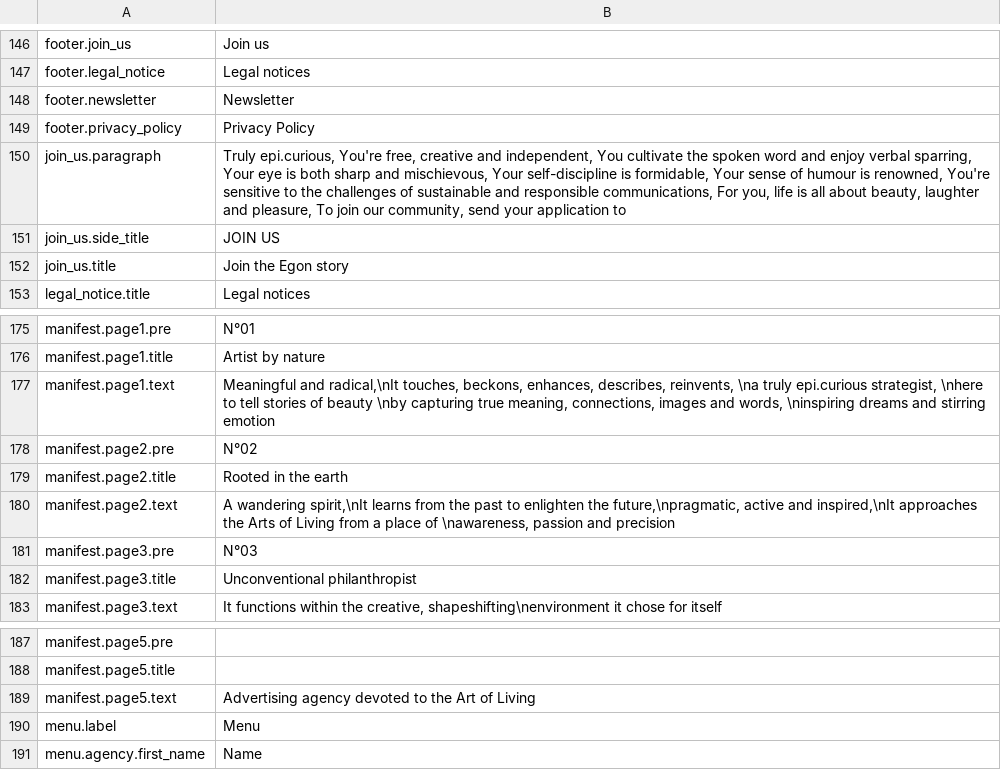
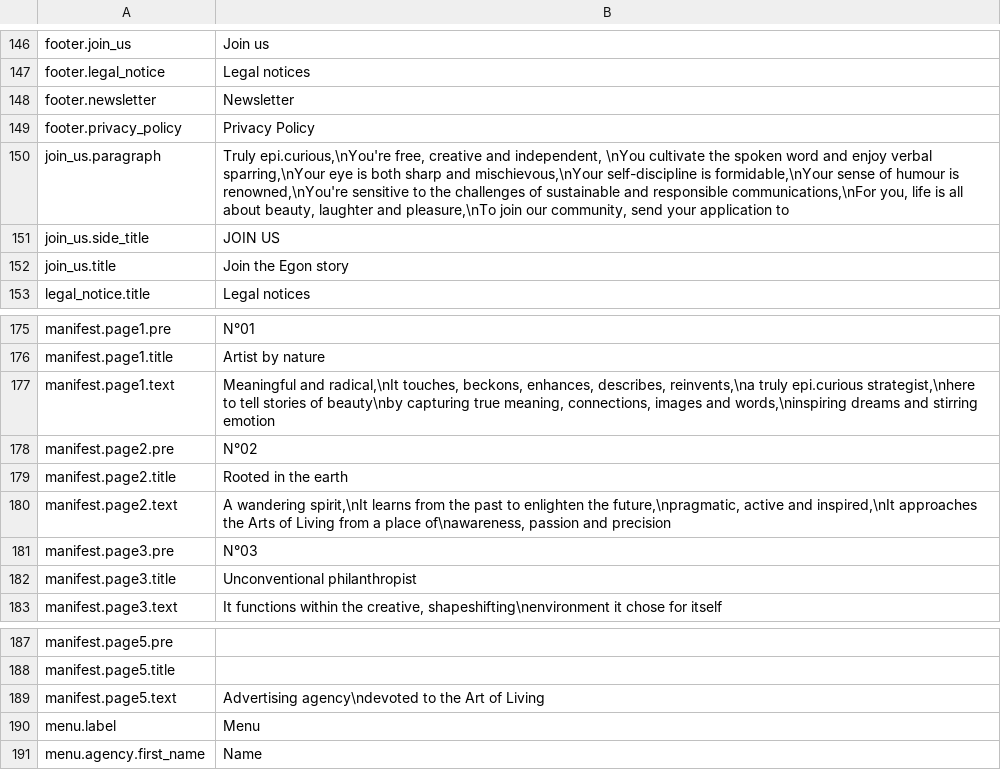
Before and after one commit to Robloche/egon, a CSV file: locales-sources/core-en.csv, drawn as a sheet; only a part is shown, gaps mark what is left out.

```diff
--- a/locales-sources/core-en.csv
+++ b/locales-sources/core-en.csv
@@ -149,3 +149,3 @@ footer.newsletter;Newsletter
 footer.privacy_policy;Privacy Policy
-join_us.paragraph;Truly epi.curious, You're free, creative and independent,  You cultivate the spoken word and enjoy verbal sparring, Your eye is both sharp and mischievous, Your self-discipline is formidable, Your sense of humour is renowned, You're sensitive to the challenges of sustainable and responsible communications, For you, life is all about beauty, laughter and pleasure, To join our community, send your application to
+join_us.paragraph;Truly epi.curious,\nYou're free, creative and independent, \nYou cultivate the spoken word and enjoy verbal sparring,\nYour eye is both sharp and mischievous,\nYour self-discipline is formidable,\nYour sense of humour is renowned,\nYou're sensitive to the challenges of sustainable and responsible communications,\nFor you, life is all about beauty, laughter and pleasure,\nTo join our community, send your application to
 join_us.side_title;JOIN US
@@ -176,6 +176,6 @@ manifest.page1.pre;N°01
 manifest.page1.title;Artist by nature
-manifest.page1.text;Meaningful and radical,\nIt touches, beckons, enhances, describes, reinvents, \na truly epi.curious strategist, \nhere to tell stories of beauty \nby capturing true meaning, connections, images and words, \ninspiring dreams and stirring emotion
+manifest.page1.text;Meaningful and radical,\nIt touches, beckons, enhances, describes, reinvents,\na truly epi.curious strategist,\nhere to tell stories of beauty\nby capturing true meaning, connections, images and words,\ninspiring dreams and stirring emotion
 manifest.page2.pre;N°02
 manifest.page2.title;Rooted in the earth
-manifest.page2.text;A wandering spirit,\nIt learns from the past to enlighten the future,\npragmatic, active and inspired,\nIt approaches the Arts of Living from a place of \nawareness, passion and precision
+manifest.page2.text;A wandering spirit,\nIt learns from the past to enlighten the future,\npragmatic, active and inspired,\nIt approaches the Arts of Living from a place of\nawareness, passion and precision
 manifest.page3.pre;N°03
@@ -188,3 +188,3 @@ manifest.page5.pre;
 manifest.page5.title;
-manifest.page5.text;Advertising agency devoted to the Art of Living
+manifest.page5.text;Advertising agency\ndevoted to the Art of Living
 menu.label;Menu
```
Also changed, not shown: locales-sources/core-fr.csv, locales-sources/core-it.csv, 2 other files.
